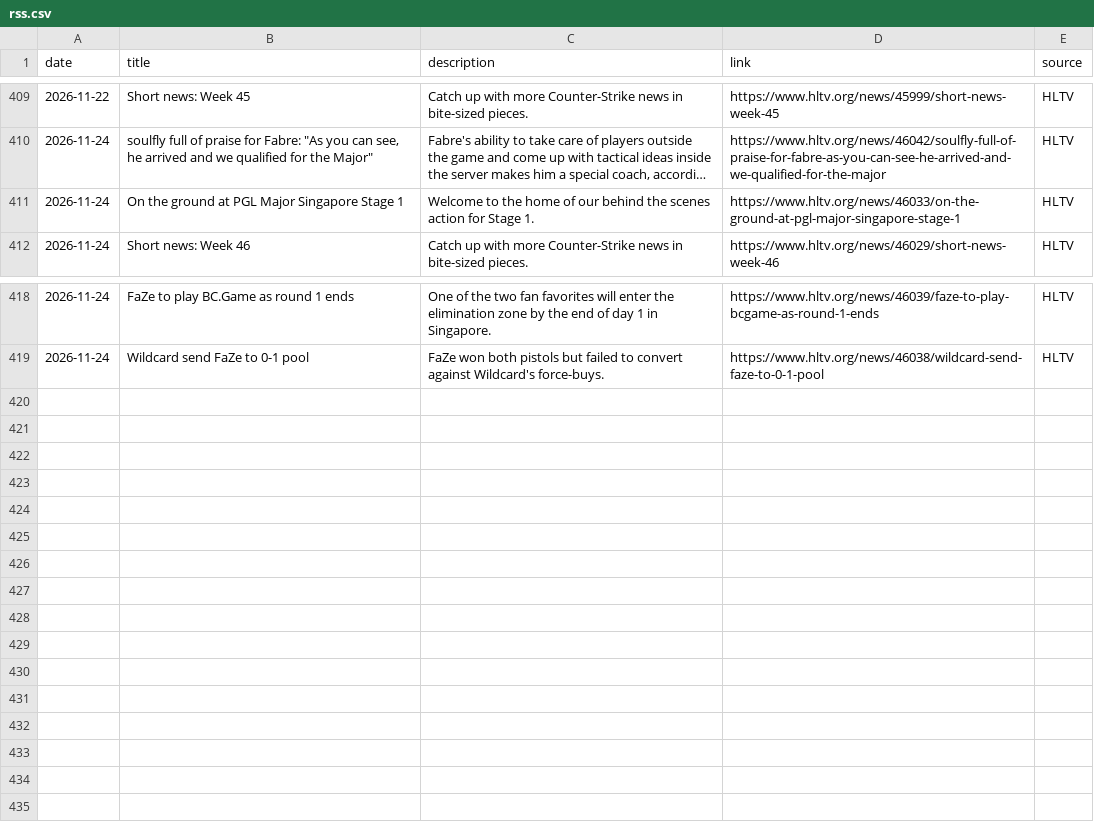
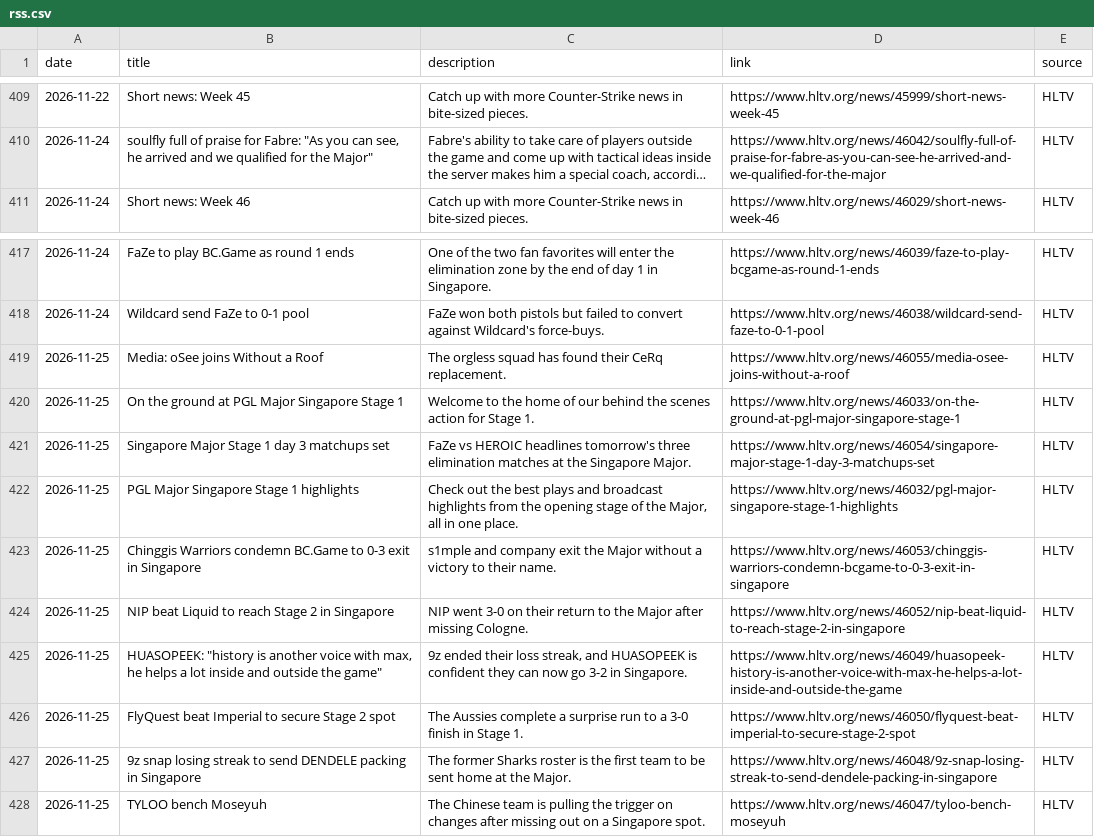
Before and after one commit to sb291099-create/Cs2-form, a CSV file: data/rss.csv, drawn as a sheet; only a part is shown, gaps mark what is left out; long unchanged cells end in …; removed rows and columns are numbered as before the commit, all else as after; the diff names each change by its address in the sheet, - before the commit and + after, or states it on an @@ line.

```diff
--- a/data/rss.csv
+++ b/data/rss.csv
-row 411: 2026-11-24 | On the ground at PGL Major Singapore Stage 1 | Welcome to the home of our behind the scenes action for Stage 1. | https://www.hltv.org/news/46033/on-the-ground-at-pgl-major-singapore-stage-1 | HLTV
+row 419: 2026-11-25 | Media: oSee joins Without a Roof | The orgless squad has found their CeRq replacement. | https://www.hltv.org/news/46055/media-osee-joins-without-a-roof | HLTV
+row 420: 2026-11-25 | On the ground at PGL Major Singapore Stage 1 | Welcome to the home of our behind the scenes action for Stage 1. | https://www.hltv.org/news/46033/on-the-ground-at-pgl-major-singapore-stage-1 | HLTV
+row 421: 2026-11-25 | Singapore Major Stage 1 day 3 matchups set | FaZe vs HEROIC headlines tomorrow's three elimination matches at the Singapore Major. | https://www.hltv.org/news/46054/singapore-major-stage-1-day-3-matchups-set | HLTV
+row 422: 2026-11-25 | PGL Major Singapore Stage 1 highlights | Check out the best plays and broadcast highlights from the opening stage of the Major, all in one place. | https://www.hltv.org/news/46032/pgl-major-singapore-stage-1-highlights | HLTV
+row 423: 2026-11-25 | Chinggis Warriors condemn BC.Game to 0-3 exit in Singapore | s1mple and company exit the Major without a victory to their name. | https://www.hltv.org/news/46053/chinggis-warriors-condemn-bcgame-to-0-3-exit-in-singapore | HLTV
+row 424: 2026-11-25 | NIP beat Liquid to reach Stage 2 in Singapore | NIP went 3-0 on their return to the Major after missing Cologne. | https://www.hltv.org/news/46052/nip-beat-liquid-to-reach-stage-2-in-singapore | HLTV
+row 425: 2026-11-25 | HUASOPEEK: "history is another voice with max, he helps a lot inside and outside the game" | 9z ended their loss streak, and HUASOPEEK is confident they can now go 3-2 in Singapore. | https://www.hltv.org/news/46049/huasopeek-history-is-another-voice-with-max-he-helps-a-lot-inside-and-outside-the-game | HLTV
+row 426: 2026-11-25 | FlyQuest beat Imperial to secure Stage 2 spot | The Aussies complete a surprise run to a 3-0 finish in Stage 1. | https://www.hltv.org/news/46050/flyquest-beat-imperial-to-secure-stage-2-spot | HLTV
+row 427: 2026-11-25 | 9z snap losing streak to send DENDELE packing in Singapore | The former Sharks roster is the first team to be sent home at the Major. | https://www.hltv.org/news/46048/9z-snap-losing-streak-to-send-dendele-packing-in-singapore | HLTV
+row 428: 2026-11-25 | TYLOO bench Moseyuh | The Chinese team is pulling the trigger on changes after missing out on a Singapore spot. | https://www.hltv.org/news/46047/tyloo-bench-moseyuh | HLTV
```
Also changed, not shown: data/media.csv, data/news.csv, 4 other files.
